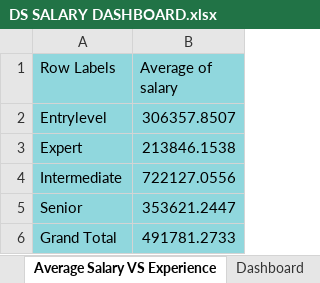
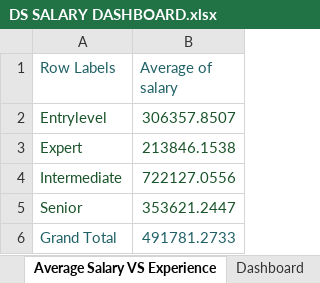
Before and after one commit to Sanket1632/Data-Science-Salary-Dashboard-With-Excel, an Excel workbook: DS SALARY DASHBOARD.xlsx, sheet Average Salary VS Experience, drawn as a sheet; values as stored, in another font and other column widths than the file's, no borders; charts and pictures not drawn; the diff names each change by its address in the sheet, - before the commit and + after, or states it on an @@ line.

```diff
--- a/DS SALARY DASHBOARD.xlsx (sheet Average Salary VS Experience)
+++ b/DS SALARY DASHBOARD.xlsx (sheet Average Salary VS Experience)
-A1:B6 fill: #90D7DD
+A1:B6 fill: none
-A1:B1 text colour: black
+A1:B1 text colour: #206166
-A2:B5 text colour: black
+A2:B5 text colour: #1A542A
-A6:B6 text colour: black
+A6:B6 text colour: #206166
```
Also changed, not shown: sheet Data, sheet Job Title Vs Average Salary, sheet Count Of Employees, charts or pictures.
